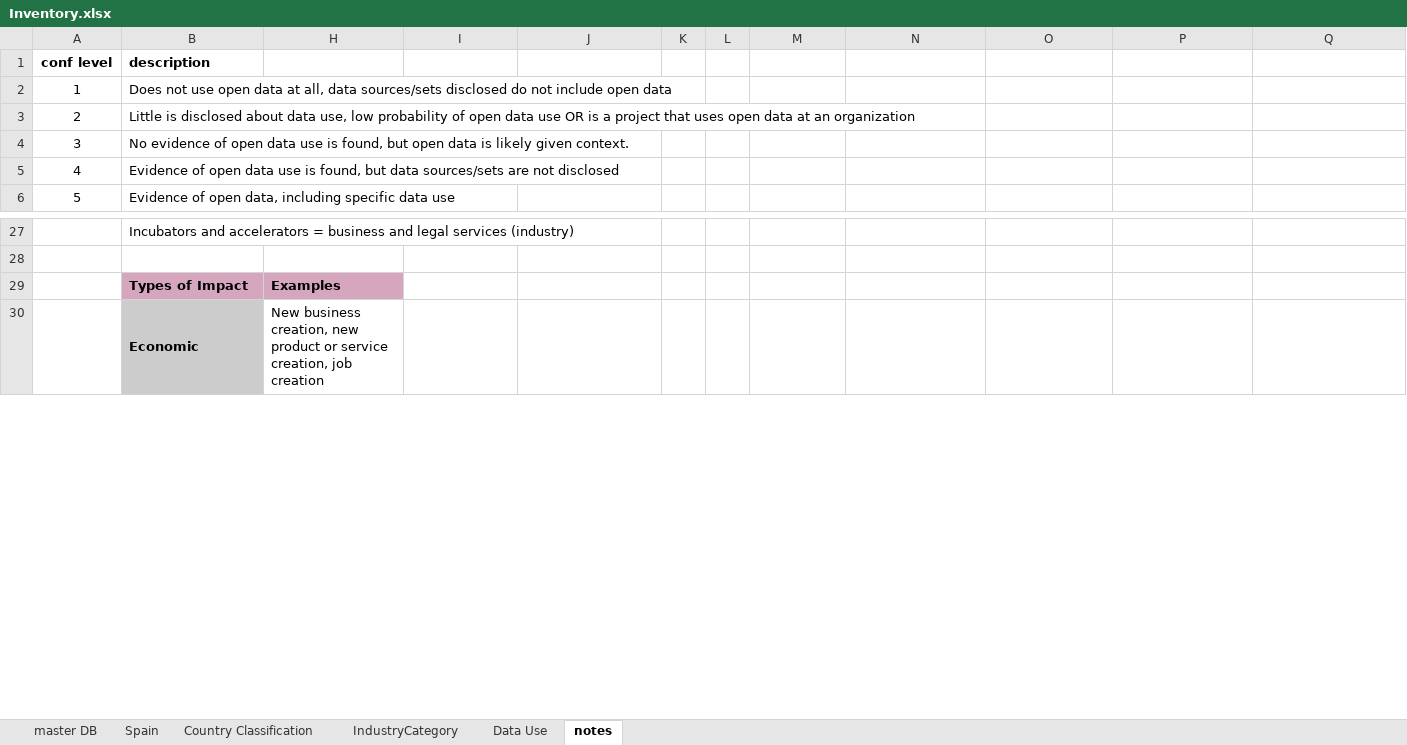
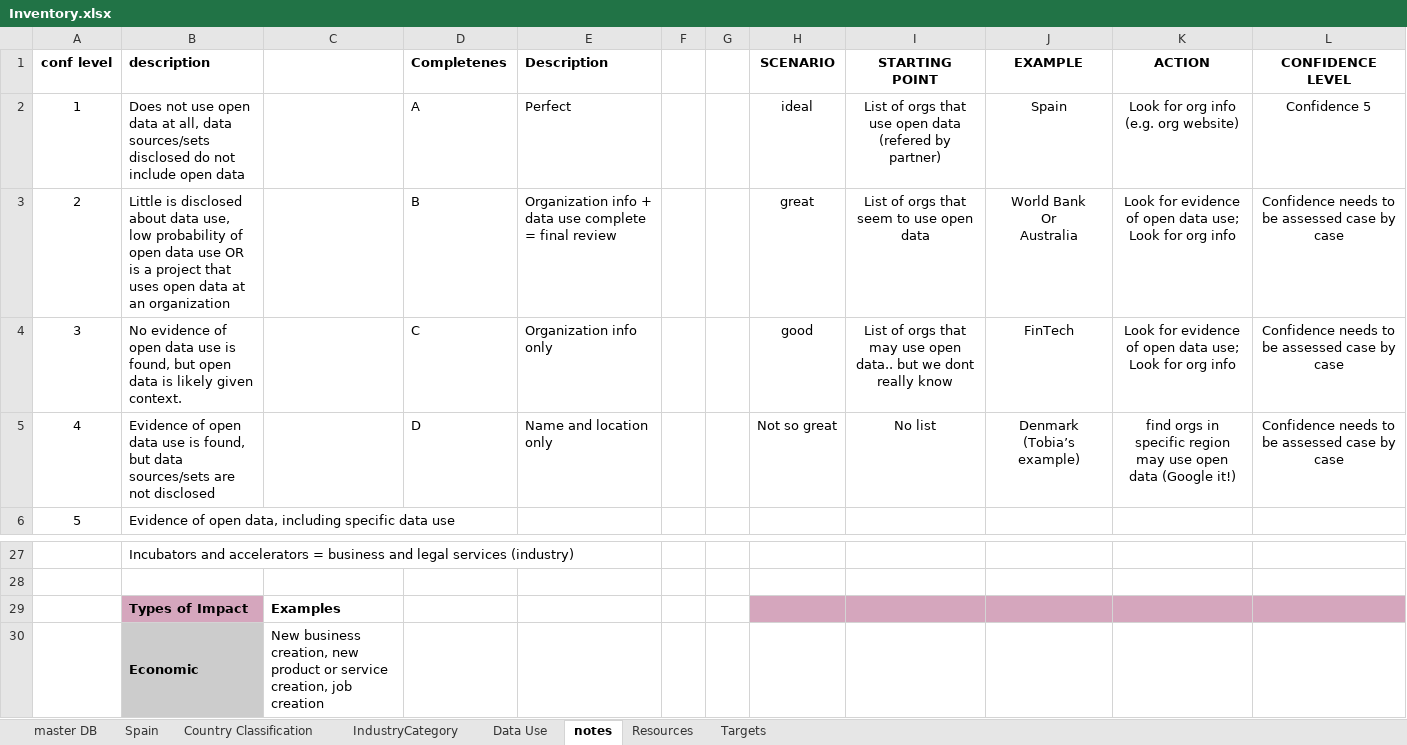
Before and after one commit to GovReady/odesurvey, an Excel workbook: scripts/data-etl/Inventory.xlsx, sheet notes, drawn as a sheet; only a part is shown, gaps mark what is left out; values as stored, in another font and other column widths than the file's, no borders; removed rows and columns are numbered as before the commit, all else as after; ↵ is a line break in a cell; the diff names each change by its address in the sheet, - before the commit and + after, or states it on an @@ line.

```diff
--- a/scripts/data-etl/Inventory.xlsx (sheet notes)
+++ b/scripts/data-etl/Inventory.xlsx (sheet notes)
+sheet tab: Resources
+sheet tab: Targets
-row 1: conf level | description
-row 2: 1 | Does not use open data at all, data sources/sets disclosed do not include open data
-row 3: 2 | Little is disclosed about data use, low probability of open data use OR is a project that uses open data at an organization
-row 4: 3 | No evidence of open data use is found, but open data is likely given context.
-row 5: 4 | Evidence of open data use is found, but data sources/sets are not disclosed
+row 1: conf level | description |  | Completenes | Description |  |  | SCENARIO | STARTING POINT | EXAMPLE | ACTION | CONFIDENCE LEVEL
+row 2: 1 | Does not use open data at all, data sources/sets disclosed do not include open data |  | A | Perfect |  |  | ideal | List of orgs that use open data (refered by partner) | Spain | Look for org info (e.g. org website) | Confidence 5
+row 3: 2 | Little is disclosed about data use, low probability of open data use OR is a project that uses open data at an organization |  | B | Organization info + data use complete = final review |  |  | great | List of orgs that seem to use open data | World Bank ↵ Or ↵ Australia | Look for evidence of open data use; Look for org info | Confidence needs to be assessed case by case
+row 4: 3 | No evidence of open data use is found, but open data is likely given context. |  | C | Organization info only |  |  | good | List of orgs that may use open data.. but we dont really know | FinTech | Look for evidence of open data use; Look for org info | Confidence needs to be assessed case by case
+row 5: 4 | Evidence of open data use is found, but data sources/sets are not disclosed |  | D | Name and location only |  |  | Not so great | No list | Denmark (Tobia’s example) | find orgs in specific region may use open data (Google it!) | Confidence needs to be assessed case by case
-C29 fill: #D5A6BD
+C29 fill: none
-H29:L29 fill: none
+H29:L29 fill: #D5A6BD
```
Also changed, not shown: sheet master DB, sheet Spain, sheet IndustryCategory, sheet Data Use, formulas that keep their value, hidden cells, charts or pictures, 7 other files.
